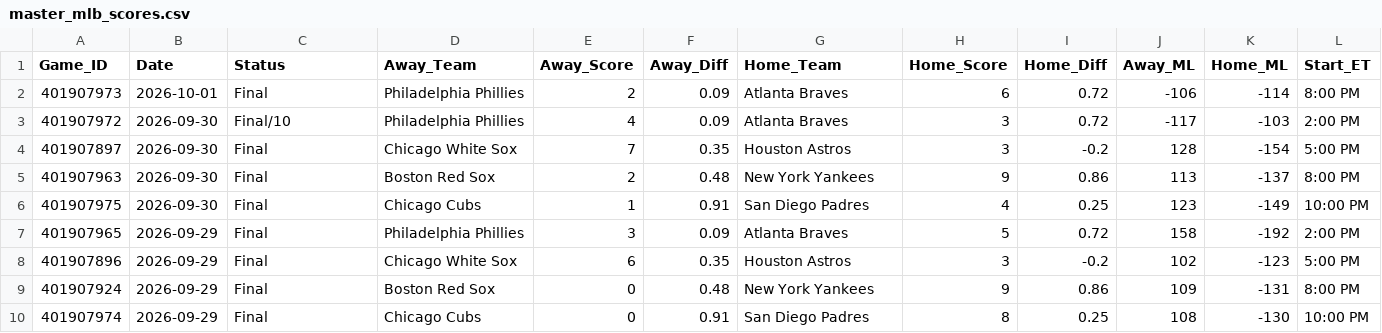
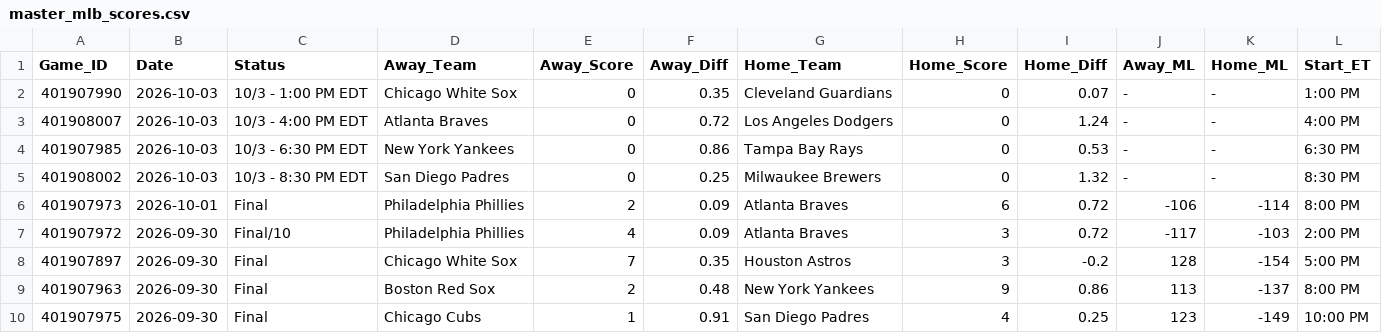
Before and after one commit to danreed001-droid/sport, a CSV file: data/raw/master_mlb_scores.csv, drawn as a sheet; only a part is shown; the shorter side is filled out with more unchanged rows.

```diff
--- a/data/raw/master_mlb_scores.csv
+++ b/data/raw/master_mlb_scores.csv
@@ -1,2 +1,6 @@
 Game_ID,Date,Status,Away_Team,Away_Score,Away_Diff,Home_Team,Home_Score,Home_Diff,Away_ML,Home_ML,Start_ET
+401907990,2026-10-03,10/3 - 1:00 PM EDT,Chicago White Sox,0,0.35,Cleveland Guardians,0,0.07,-,-,1:00 PM
+401908007,2026-10-03,10/3 - 4:00 PM EDT,Atlanta Braves,0,0.72,Los Angeles Dodgers,0,1.24,-,-,4:00 PM
+401907985,2026-10-03,10/3 - 6:30 PM EDT,New York Yankees,0,0.86,Tampa Bay Rays,0,0.53,-,-,6:30 PM
+401908002,2026-10-03,10/3 - 8:30 PM EDT,San Diego Padres,0,0.25,Milwaukee Brewers,0,1.32,-,-,8:30 PM
 401907973,2026-10-01,Final,Philadelphia Phillies,2,0.09,Atlanta Braves,6,0.72,-106,-114,8:00 PM
```
Also changed, not shown: data/raw/master_cfb_scores.csv, 8 other files.
